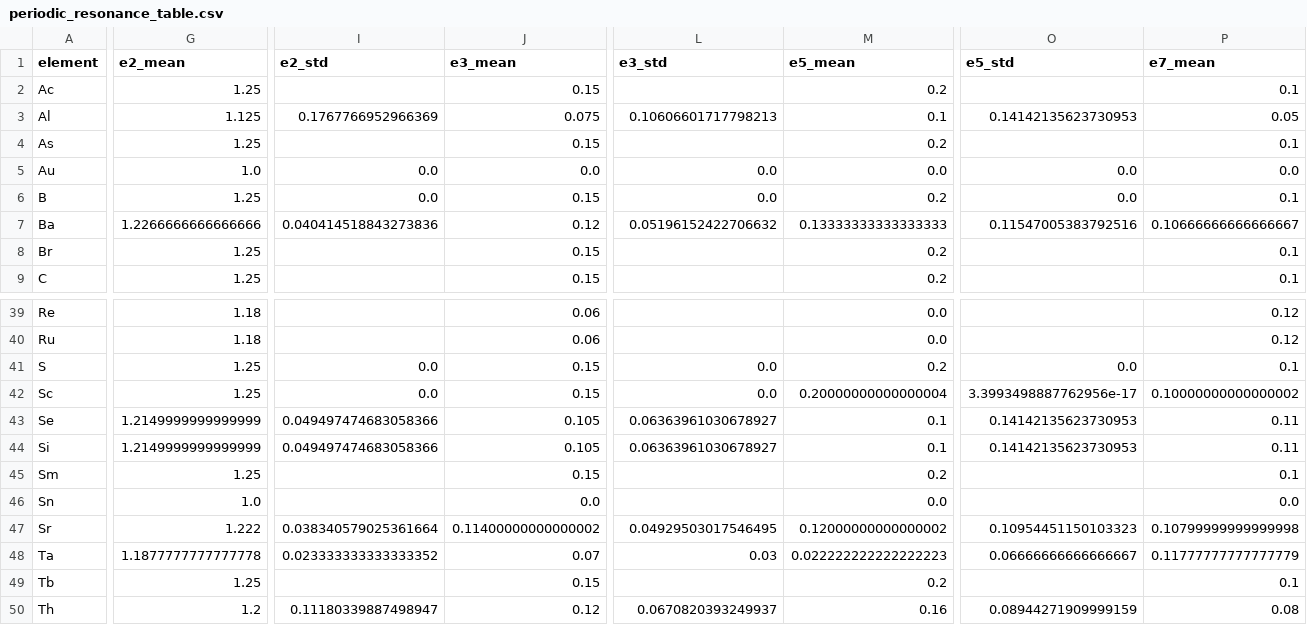
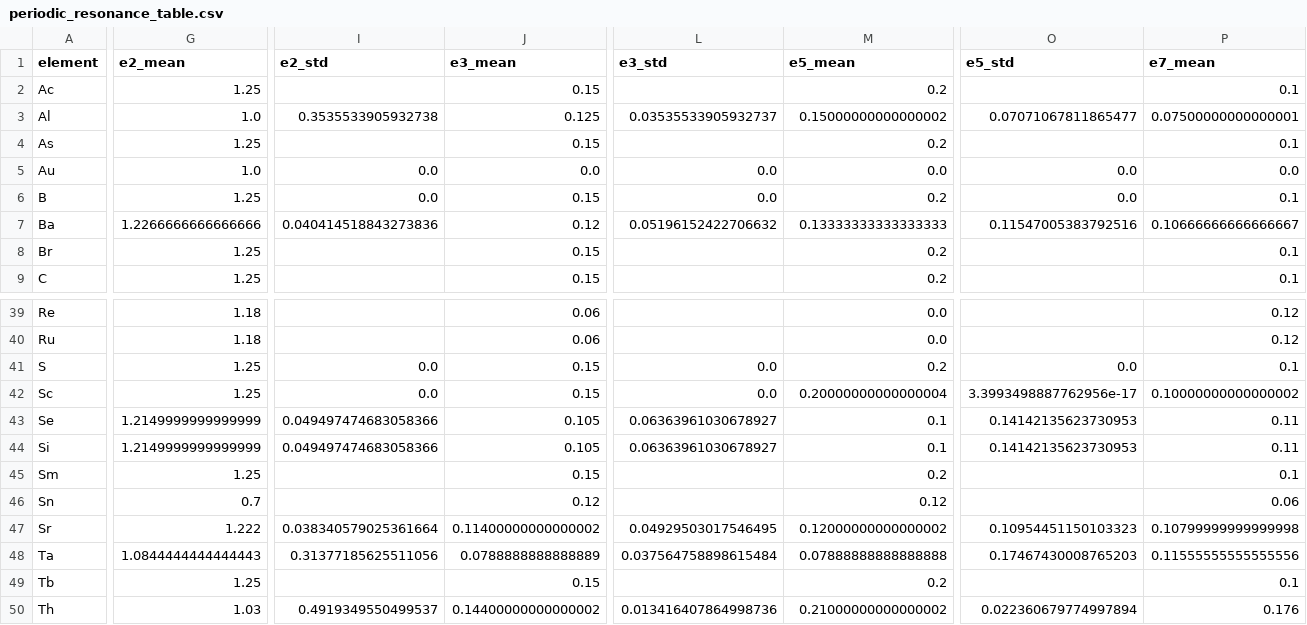
Before and after one commit to cesaragostino/doft-study04-periodic-resonance-map, a CSV file: data/processed/periodic_resonance_table.csv, drawn as a sheet; only a part is shown, gaps mark what is left out; the diff covers the shown part only; the diff names each change by its address in the sheet, - before the commit and + after, or states it on an @@ line.

```diff
--- a/data/processed/periodic_resonance_table.csv
+++ b/data/processed/periodic_resonance_table.csv
-G3 (e2_mean): 1.125
+G3 (e2_mean): 1.0
-I3 (e2_std): 0.1767766952966369
+I3 (e2_std): 0.3535533905932738
-J3 (e3_mean): 0.075
+J3 (e3_mean): 0.125
-L3 (e3_std): 0.10606601717798213
+L3 (e3_std): 0.03535533905932737
-M3 (e5_mean): 0.1
+M3 (e5_mean): 0.15000000000000002
-O3 (e5_std): 0.14142135623730953
+O3 (e5_std): 0.07071067811865477
-P3 (e7_mean): 0.05
+P3 (e7_mean): 0.07500000000000001
-G46 (e2_mean): 1.0
+G46 (e2_mean): 0.7
-J46 (e3_mean): 0.0
+J46 (e3_mean): 0.12
-M46 (e5_mean): 0.0
+M46 (e5_mean): 0.12
-P46 (e7_mean): 0.0
+P46 (e7_mean): 0.06
-G48 (e2_mean): 1.1877777777777778
+G48 (e2_mean): 1.0844444444444443
-I48 (e2_std): 0.023333333333333352
+I48 (e2_std): 0.31377185625511056
-J48 (e3_mean): 0.07
+J48 (e3_mean): 0.0788888888888889
-L48 (e3_std): 0.03
+L48 (e3_std): 0.037564758898615484
-M48 (e5_mean): 0.022222222222222223
+M48 (e5_mean): 0.07888888888888888
-O48 (e5_std): 0.06666666666666667
+O48 (e5_std): 0.17467430008765203
-P48 (e7_mean): 0.11777777777777779
+P48 (e7_mean): 0.11555555555555556
-G50 (e2_mean): 1.2
+G50 (e2_mean): 1.03
-I50 (e2_std): 0.11180339887498947
+I50 (e2_std): 0.4919349550499537
-J50 (e3_mean): 0.12
+J50 (e3_mean): 0.14400000000000002
-L50 (e3_std): 0.0670820393249937
+L50 (e3_std): 0.013416407864998736
-M50 (e5_mean): 0.16
+M50 (e5_mean): 0.21000000000000002
-O50 (e5_std): 0.08944271909999159
+O50 (e5_std): 0.022360679774997894
-P50 (e7_mean): 0.08
+P50 (e7_mean): 0.176
```
Also changed, not shown: 168 edited cells elsewhere in this file, data/processed/atomic_resonance_matrix.csv, data/raw/element_carrier_assignments.csv, 14 other files.
